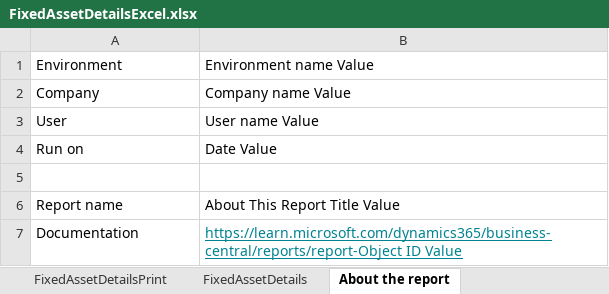
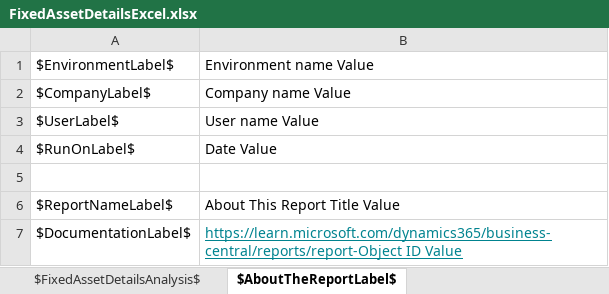
Before and after one commit to microsoft/ALAppExtensions, an Excel workbook: Apps/W1/ExcelReports/app/ReportLayouts/Excel/FixedAsset/FixedAssetDetailsExcel.xlsx, sheet $AboutTheReportLabel$, drawn as a sheet; values as stored, in another font and other column widths than the file's, no borders; the diff names each change by its address in the sheet, - before the commit and + after, or states it on an @@ line.

Commit message:
Fixed Asset Details adjustments from feedback

```diff
--- a/Apps/W1/ExcelReports/app/ReportLayouts/Excel/FixedAsset/FixedAssetDetailsExcel.xlsx (sheet $AboutTheReportLabel$)
+++ b/Apps/W1/ExcelReports/app/ReportLayouts/Excel/FixedAsset/FixedAssetDetailsExcel.xlsx (sheet $AboutTheReportLabel$)
-sheet tab: FixedAssetDetails
+sheet tab: $FixedAssetDetailsAnalysis$
-sheet tab: About the report
+sheet tab: $AboutTheReportLabel$
-A1: Environment
+A1: $EnvironmentLabel$
-A2: Company
+A2: $CompanyLabel$
-A3: User
+A3: $UserLabel$
-A4: Run on
+A4: $RunOnLabel$
-A6: Report name
+A6: $ReportNameLabel$
-A7: Documentation
+A7: $DocumentationLabel$
```
Also changed, not shown: sheet $FixedAssetDetailsPrint$, sheet $FixedAssetDetailsAnalysis$, other sheet tabs, hidden cells, charts or pictures, 1 other file.
